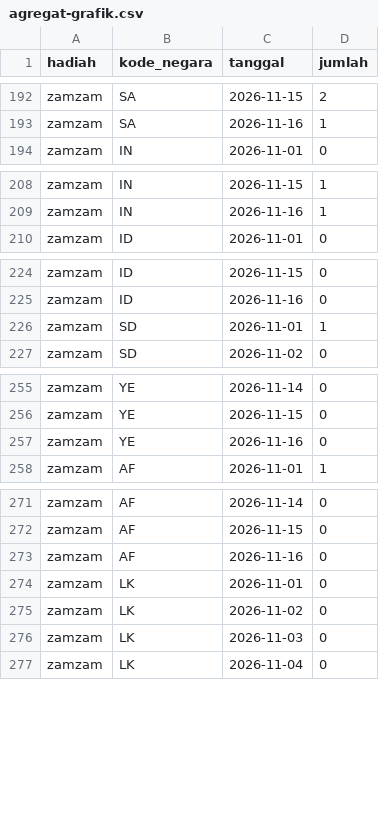
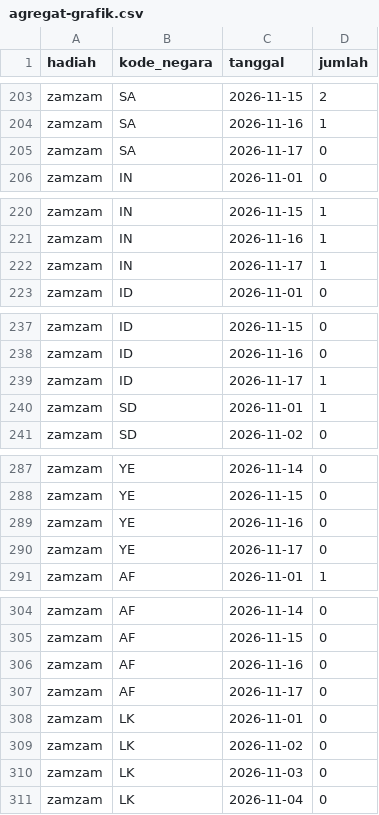
Before and after one commit to fathahnoor/nkl, a CSV file: Kumpulan-Key/rekap-pemenang/agregat-grafik.csv, drawn as a sheet; only a part is shown, gaps mark what is left out; the diff covers the shown part only; the diff names each change by its address in the sheet, - before the commit and + after, or states it on an @@ line.

Commit message:
data: extend winner recap through November 17 [data-only]
Co-authored-by: OpenBot <335604065+openbotgit[bot]@users.noreply.github.com>

```diff
--- a/Kumpulan-Key/rekap-pemenang/agregat-grafik.csv
+++ b/Kumpulan-Key/rekap-pemenang/agregat-grafik.csv
+row 205: zamzam | SA | 2026-11-17 | 0
+row 222: zamzam | IN | 2026-11-17 | 1
+row 239: zamzam | ID | 2026-11-17 | 1
+row 290: zamzam | YE | 2026-11-17 | 0
+row 307: zamzam | AF | 2026-11-17 | 0
```
Also changed, not shown: 19 added rows, 30 moved rows and 4 edited cells elsewhere in this file, 10 other files.
